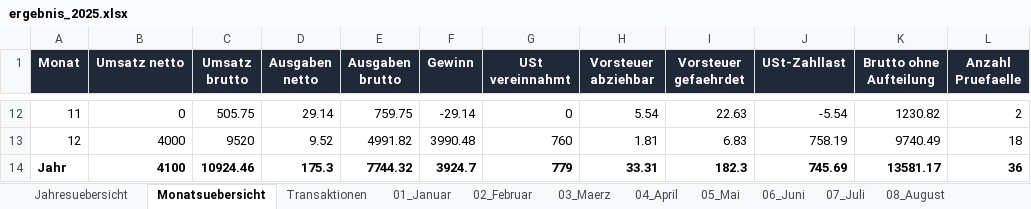
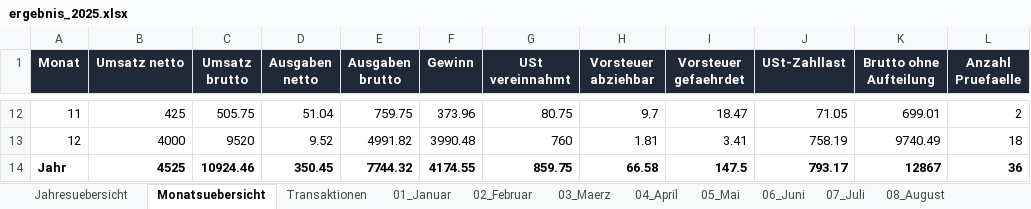
Before and after one commit to sebastianspuhler-collab/Brain, an Excel workbook: Finanzen/Belegauswertung_2025/out/ergebnis_2025.xlsx, sheet Monatsuebersicht, drawn as a sheet; only a part is shown, gaps mark what is left out; values as stored, in another font and other column widths than the file's, no borders; the diff covers the shown part only; the diff names each change by its address in the sheet, - before the commit and + after, or states it on an @@ line.

```diff
--- a/Finanzen/Belegauswertung_2025/out/ergebnis_2025.xlsx (sheet Monatsuebersicht)
+++ b/Finanzen/Belegauswertung_2025/out/ergebnis_2025.xlsx (sheet Monatsuebersicht)
-B12 (Umsatz netto): 0
+B12 (Umsatz netto): 425
-D12 (Ausgaben netto): 29.14
+D12 (Ausgaben netto): 51.04
-F12 (Gewinn): -29.14
+F12 (Gewinn): 373.96
-G12 (USt vereinnahmt): 0
+G12 (USt vereinnahmt): 80.75
-H12 (Vorsteuer abziehbar): 5.54
+H12 (Vorsteuer abziehbar): 9.7
-I12 (Vorsteuer gefaehrdet): 22.63
+I12 (Vorsteuer gefaehrdet): 18.47
-J12 (USt-Zahllast): -5.54
+J12 (USt-Zahllast): 71.05
-K12 (Brutto ohne Aufteilung): 1230.82
+K12 (Brutto ohne Aufteilung): 699.01
-I13 (Vorsteuer gefaehrdet): 6.83
+I13 (Vorsteuer gefaehrdet): 3.41
-B14 (Umsatz netto): 4100
+B14 (Umsatz netto): 4525
-D14 (Ausgaben netto): 175.3
+D14 (Ausgaben netto): 350.45
-F14 (Gewinn): 3924.7
+F14 (Gewinn): 4174.55
-G14 (USt vereinnahmt): 779
+G14 (USt vereinnahmt): 859.75
-H14 (Vorsteuer abziehbar): 33.31
+H14 (Vorsteuer abziehbar): 66.58
-I14 (Vorsteuer gefaehrdet): 182.3
+I14 (Vorsteuer gefaehrdet): 147.5
-J14 (USt-Zahllast): 745.69
+J14 (USt-Zahllast): 793.17
-K14 (Brutto ohne Aufteilung): 13581.17
+K14 (Brutto ohne Aufteilung): 12867
```
Also changed, not shown: 47 edited cells elsewhere in this sheet, sheet Belege_ohne_Zahlung, sheet Zahlungen_ohne_Beleg, sheet Transaktionen, sheet Bagatellfaelle_akzeptiert, sheet Prueffaelle, sheet Jahresuebersicht, 11 more sheets, other sheet tabs, 7 other files.
